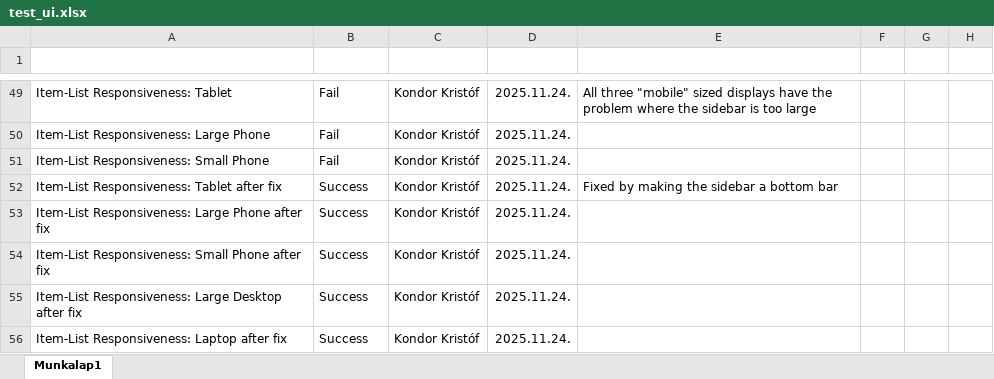
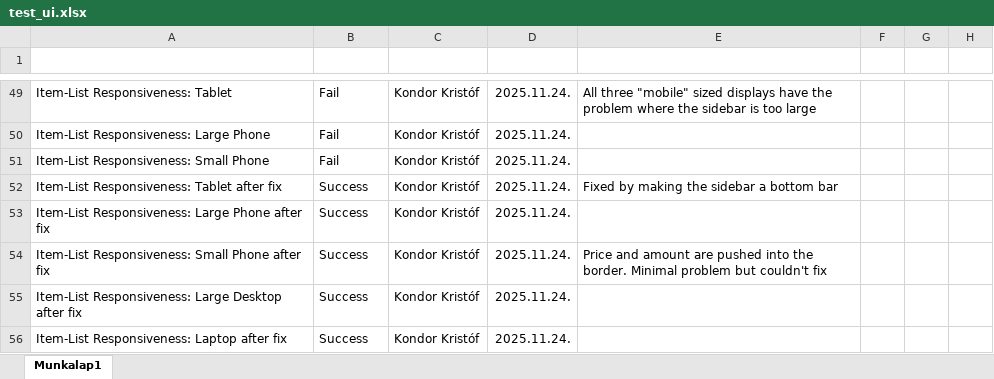
Before and after one commit to KKondor/2025-szfm-big-project, an Excel workbook: docs/testing/ui/test_ui.xlsx, sheet Munkalap1, drawn as a sheet; only a part is shown, gaps mark what is left out; values as stored, in another font and other column widths than the file's, no borders; charts and pictures and conditional formats and table styles not drawn; the diff names each change by its address in the sheet, - before the commit and + after, or states it on an @@ line.

Commit message:
docs: updated ui tests with a comment

```diff
--- a/docs/testing/ui/test_ui.xlsx (sheet Munkalap1)
+++ b/docs/testing/ui/test_ui.xlsx (sheet Munkalap1)
-E54 (Comment): (empty)
+E54 (Comment): Price and amount are pushed into the border. Minimal problem but couldn't fix
```
